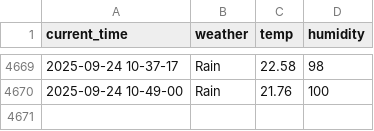
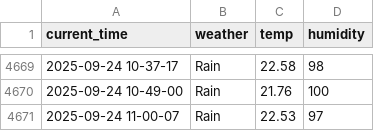
Before and after one commit to yakgwa/seoul_weather_5_m, a CSV file: seoul_weather.csv, drawn as a sheet; only a part is shown, gaps mark what is left out.

```diff
--- a/seoul_weather.csv
+++ b/seoul_weather.csv
@@ -4670 +4670,2 @@ current_time,weather,temp,humidity
 2025-09-24 10-49-00,Rain,21.76,100
+2025-09-24 11-00-07,Rain,22.53,97
```
